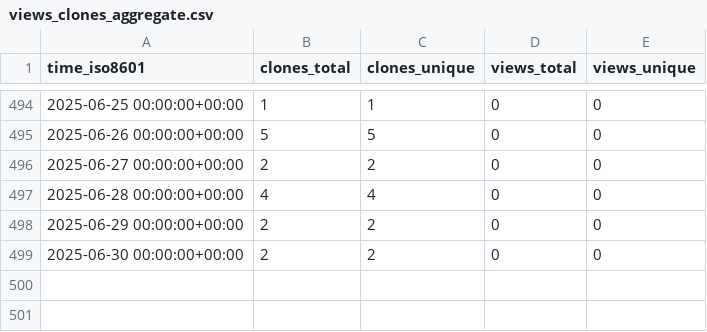
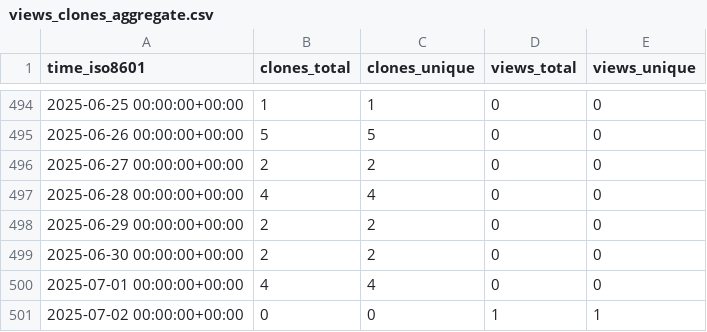
Before and after one commit to tobbie/c-sharp-algorithms, a CSV file: tobbie/c-sharp-algorithms/ghrs-data/views_clones_aggregate.csv, drawn as a sheet; only a part is shown, gaps mark what is left out.

```diff
--- a/tobbie/c-sharp-algorithms/ghrs-data/views_clones_aggregate.csv
+++ b/tobbie/c-sharp-algorithms/ghrs-data/views_clones_aggregate.csv
@@ -499 +499,3 @@ time_iso8601,clones_total,clones_unique,views_total,views_unique
 2025-06-30 00:00:00+00:00,2,2,0,0
+2025-07-01 00:00:00+00:00,4,4,0,0
+2025-07-02 00:00:00+00:00,0,0,1,1
```
Also changed, not shown: 1 other file.
